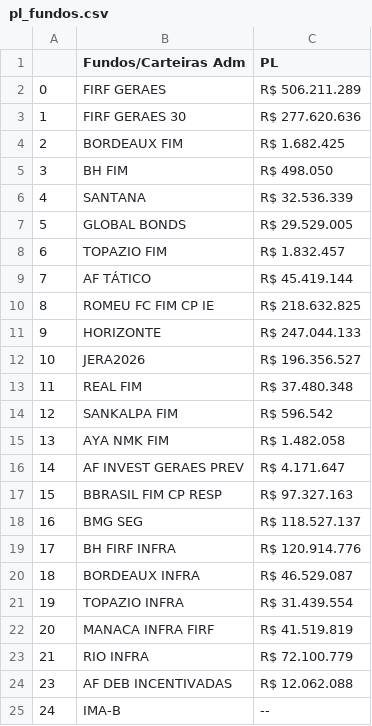
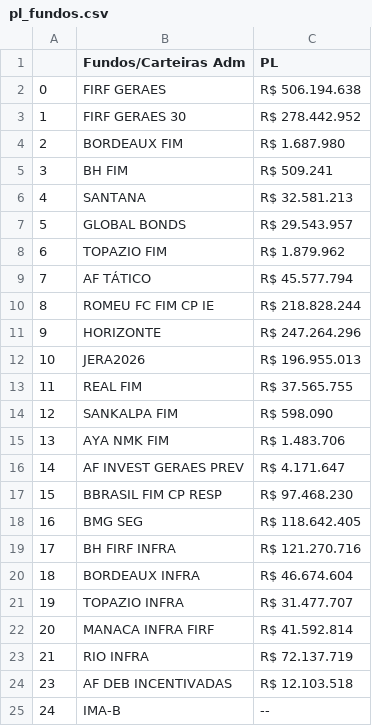
Before and after one commit to AFINVEST/Projeto-Gestao-Risco, a CSV file: pl_fundos.csv, drawn as a sheet.

```diff
--- a/pl_fundos.csv
+++ b/pl_fundos.csv
@@ -1,25 +1,25 @@
 ,Fundos/Carteiras Adm,PL
-0,FIRF GERAES,R$ 506.211.289
-1,FIRF GERAES 30,R$ 277.620.636
-2,BORDEAUX FIM,R$ 1.682.425
-3,BH FIM,R$ 498.050
-4,SANTANA,R$ 32.536.339
-5,GLOBAL BONDS,R$ 29.529.005
-6,TOPAZIO FIM,R$ 1.832.457
-7,AF TÁTICO,R$ 45.419.144
-8,ROMEU FC FIM CP IE,R$ 218.632.825
-9,HORIZONTE,R$ 247.044.133
-10,JERA2026,R$ 196.356.527
-11,REAL FIM,R$ 37.480.348
-12,SANKALPA FIM,R$ 596.542
-13,AYA NMK FIM,R$ 1.482.058
+0,FIRF GERAES,R$ 506.194.638
+1,FIRF GERAES 30,R$ 278.442.952
+2,BORDEAUX FIM,R$ 1.687.980
+3,BH FIM,R$ 509.241
+4,SANTANA,R$ 32.581.213
+5,GLOBAL BONDS,R$ 29.543.957
+6,TOPAZIO FIM,R$ 1.879.962
+7,AF TÁTICO,R$ 45.577.794
+8,ROMEU FC FIM CP IE,R$ 218.828.244
+9,HORIZONTE,R$ 247.264.296
+10,JERA2026,R$ 196.955.013
+11,REAL FIM,R$ 37.565.755
+12,SANKALPA FIM,R$ 598.090
+13,AYA NMK FIM,R$ 1.483.706
 14,AF INVEST GERAES PREV,R$ 4.171.647
-15,BBRASIL FIM CP RESP,R$ 97.327.163
-16,BMG SEG,R$ 118.527.137
-17,BH FIRF INFRA,R$ 120.914.776
-18,BORDEAUX INFRA,R$ 46.529.087
-19,TOPAZIO INFRA,R$ 31.439.554
-20,MANACA INFRA FIRF,R$ 41.519.819
-21,RIO INFRA,R$ 72.100.779
-23,AF DEB INCENTIVADAS,R$ 12.062.088
+15,BBRASIL FIM CP RESP,R$ 97.468.230
+16,BMG SEG,R$ 118.642.405
+17,BH FIRF INFRA,R$ 121.270.716
+18,BORDEAUX INFRA,R$ 46.674.604
+19,TOPAZIO INFRA,R$ 31.477.707
+20,MANACA INFRA FIRF,R$ 41.592.814
+21,RIO INFRA,R$ 72.137.719
+23,AF DEB INCENTIVADAS,R$ 12.103.518
 24,IMA-B,--
```
Also changed, not shown: df_preco_de_ajuste_atual.csv, pl_fundos_teste.csv, 2 other files.
